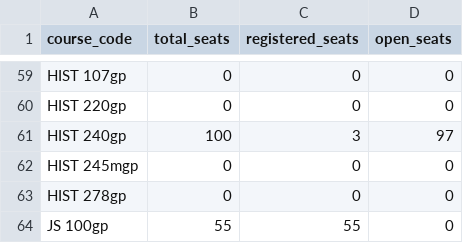
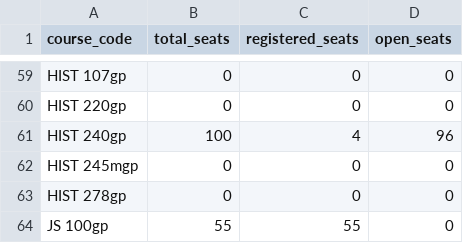
Before and after one commit to agastya-bassi/usc-ge-optimizer, a CSV file: enrollment_data.csv, drawn as a sheet; only a part is shown, gaps mark what is left out.

```diff
--- a/enrollment_data.csv
+++ b/enrollment_data.csv
@@ -60,3 +60,3 @@ HIST 107gp,0,0,0
 HIST 220gp,0,0,0
-HIST 240gp,100,3,97
+HIST 240gp,100,4,96
 HIST 245mgp,0,0,0
```
